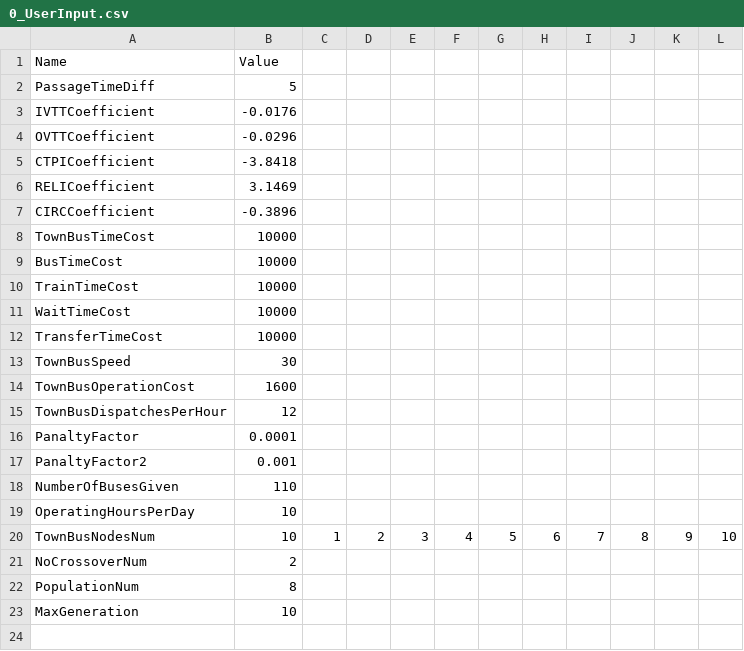
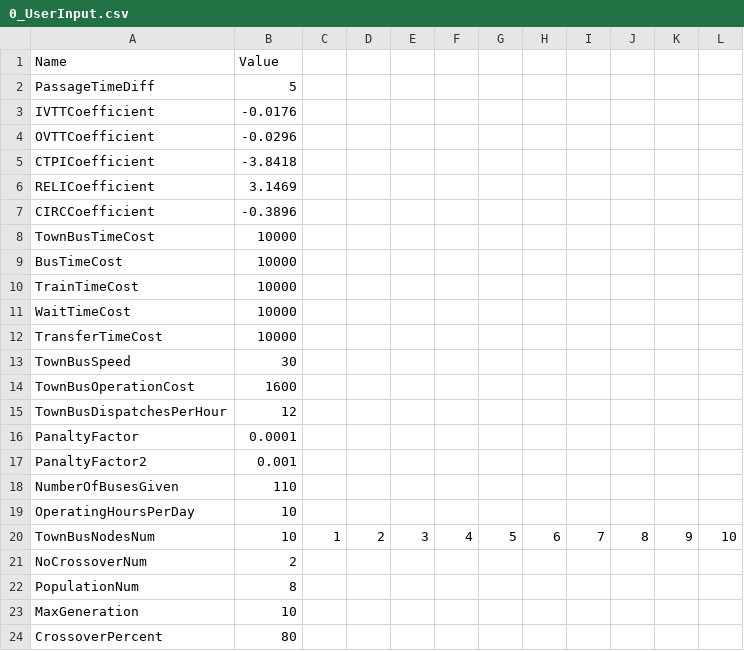
Before and after one commit to daydream89/FBNDP-MLTN, a CSV file: Debug/Input/0_UserInput.csv, drawn as a sheet; the diff names each change by its address in the sheet, - before the commit and + after, or states it on an @@ line.

Commit message:
Crossover 확률 추가
Crossover가 발생할 확률을 입력받아 해당 확률로 Crossover가 발생

```diff
--- a/Debug/Input/0_UserInput.csv
+++ b/Debug/Input/0_UserInput.csv
+row 24: CrossoverPercent | 80
```
Also changed, not shown: 3 other files.
